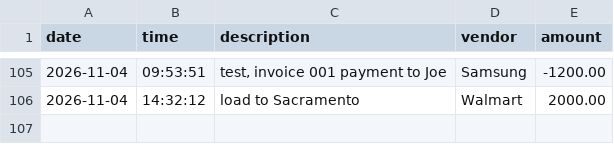
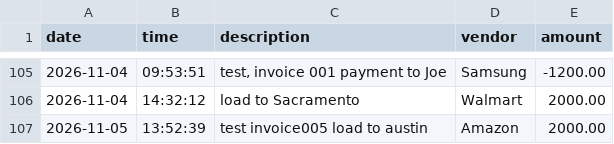
Before and after one commit to LoganSimba/Freight-Transaction-ledger-capstone, a CSV file: transactions.csv, drawn as a sheet; only a part is shown, gaps mark what is left out.

Commit message:
Added a try catch block in AddTransaction

```diff
--- a/transactions.csv
+++ b/transactions.csv
@@ -106 +106,2 @@ date|time|description|vendor|amount
 2026-11-04|14:32:12|load to Sacramento|Walmart|2000.00
+2026-11-05|13:52:39|test invoice005 load to austin|Amazon|2000.00
```
Also changed, not shown: 1 other file.
